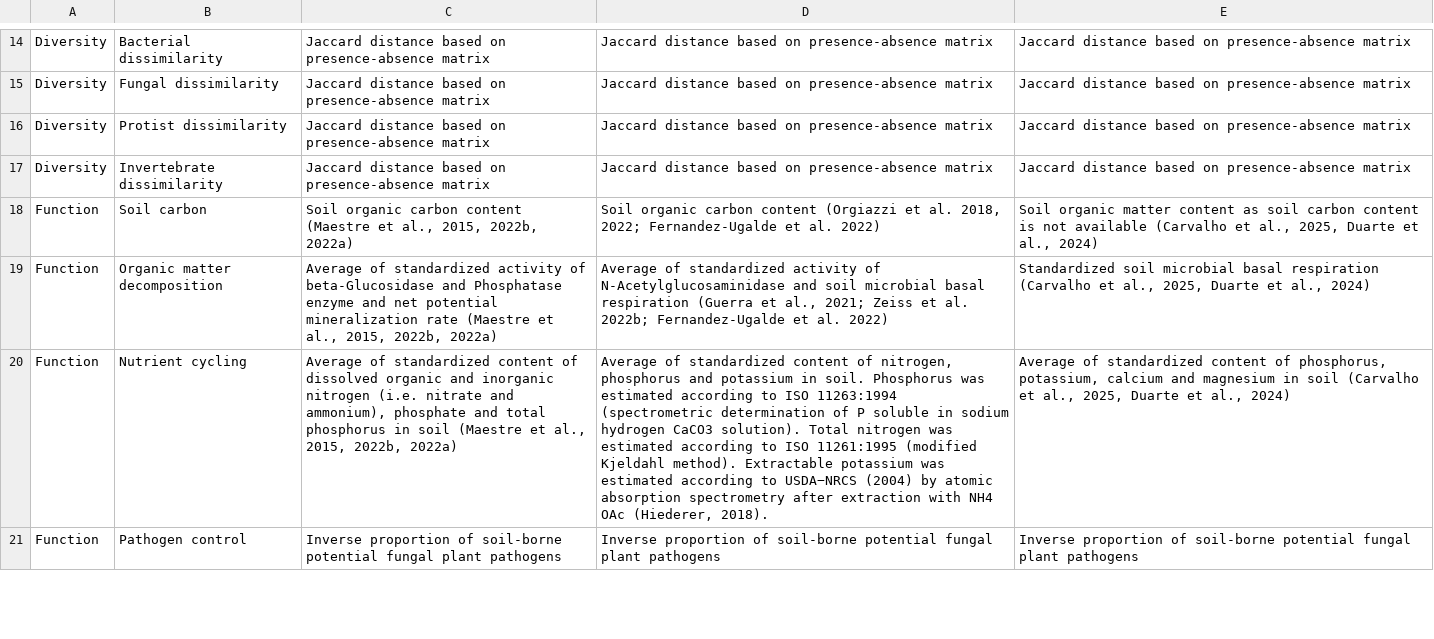
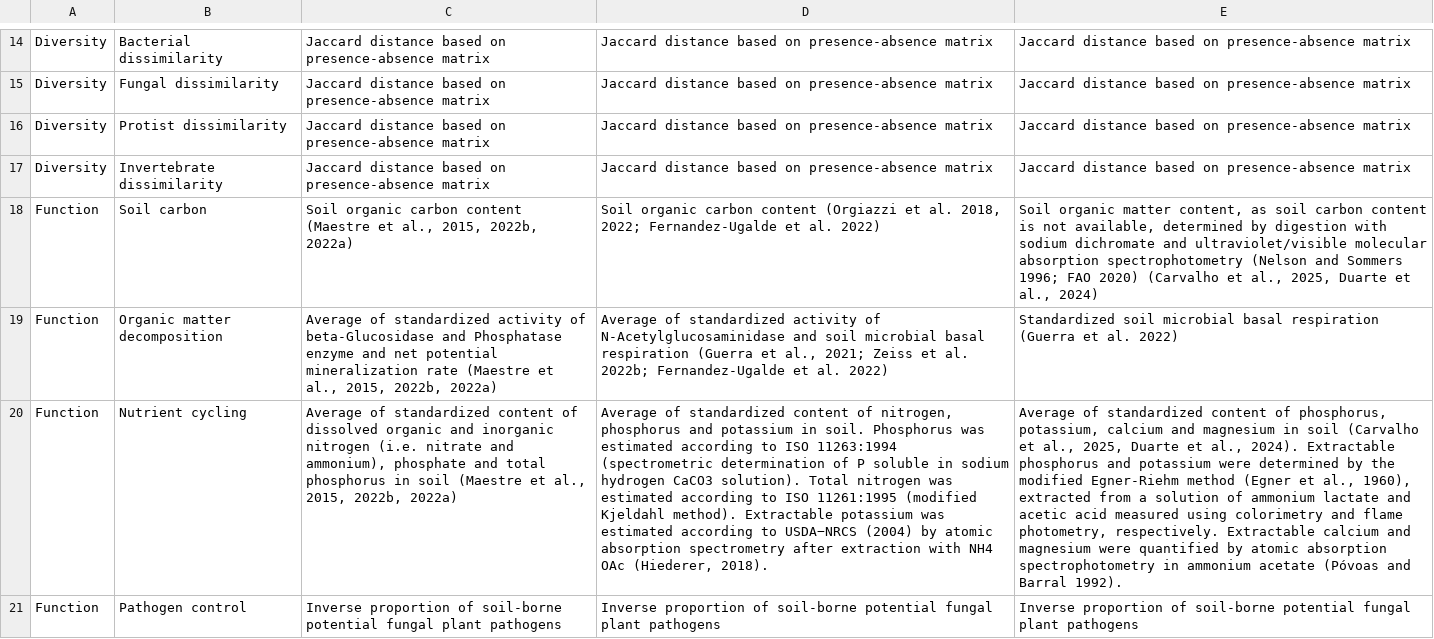
Before and after one commit to JeMaNd-r/Conservation_across_scales, a CSV file: docs/Sampling_protocols.csv, drawn as a sheet; only a part is shown, gaps mark what is left out; the diff covers the shown part only; the diff names each change by its address in the sheet, - before the commit and + after, or states it on an @@ line.

Commit message:
Update sampling protocols/ description of regional data

```diff
--- a/docs/Sampling_protocols.csv
+++ b/docs/Sampling_protocols.csv
-E18: …organic matter content as soil carbon content is not available (Carvalho et…
+E18: …organic matter content, as soil carbon content is not available, determined by digestion with sodium dichromate and ultraviolet/visible molecular absorption spectrophotometry (Nelson and Sommers 1996; FAO 2020) (Carvalho et…
-E19: …basal respiration (Carvalho et al., 2025, Duarte et al., 2024)
+E19: …basal respiration (Guerra et al. 2022)
-E20: …et al., 2024)
+E20: …et al., 2024). Extractable phosphorus and potassium were determined by the modified Egner-Riehm method (Egner et al., 1960), extracted from a solution of ammonium lactate and acetic acid measured using colorimetry and flame photometry, respectively. Extractable calcium and magnesium were quantified by atomic absorption spectrophotometry in ammonium acetate (Póvoas and Barral 1992).
```
Also changed, not shown: 4 edited cells elsewhere in this file, data_raw/Data_clean_regional_METADATA.csv, 1 other file.
